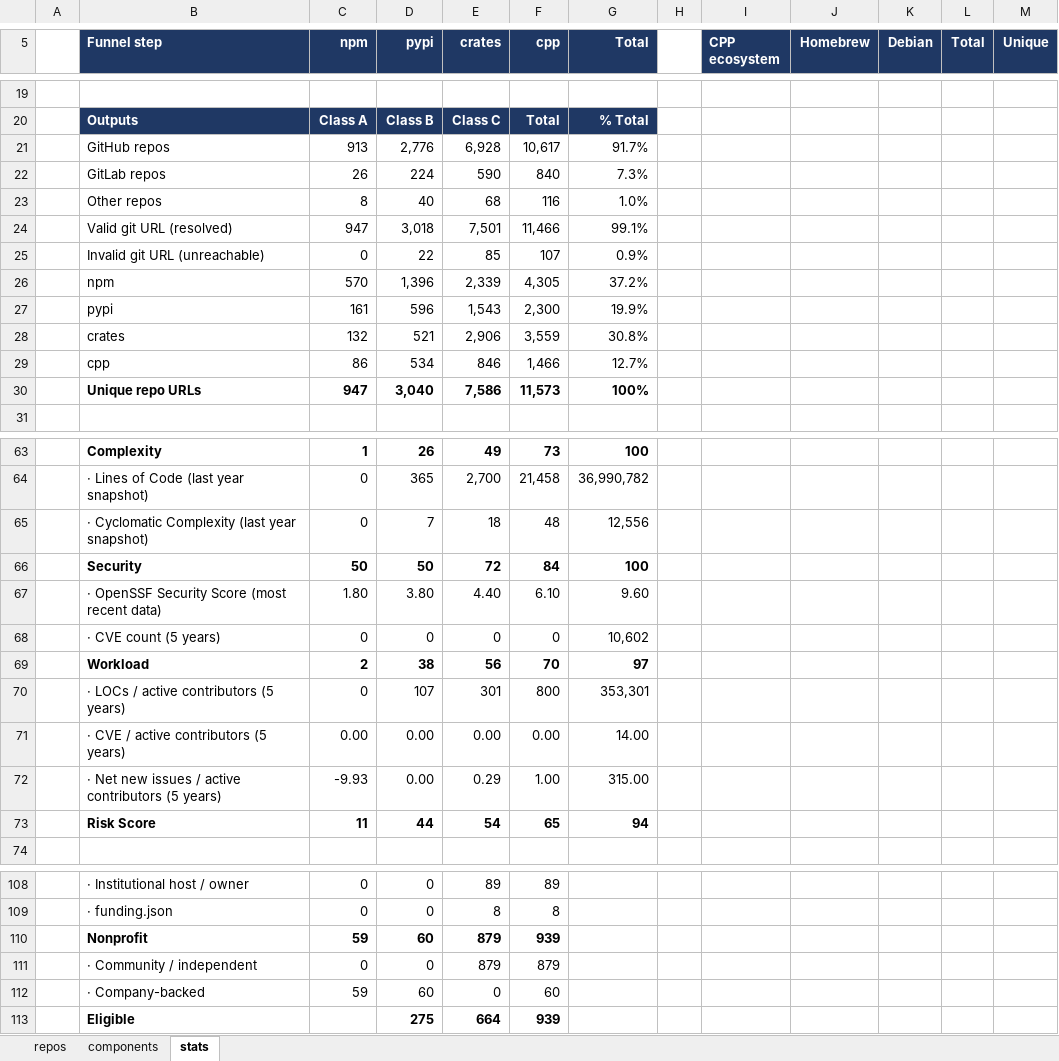
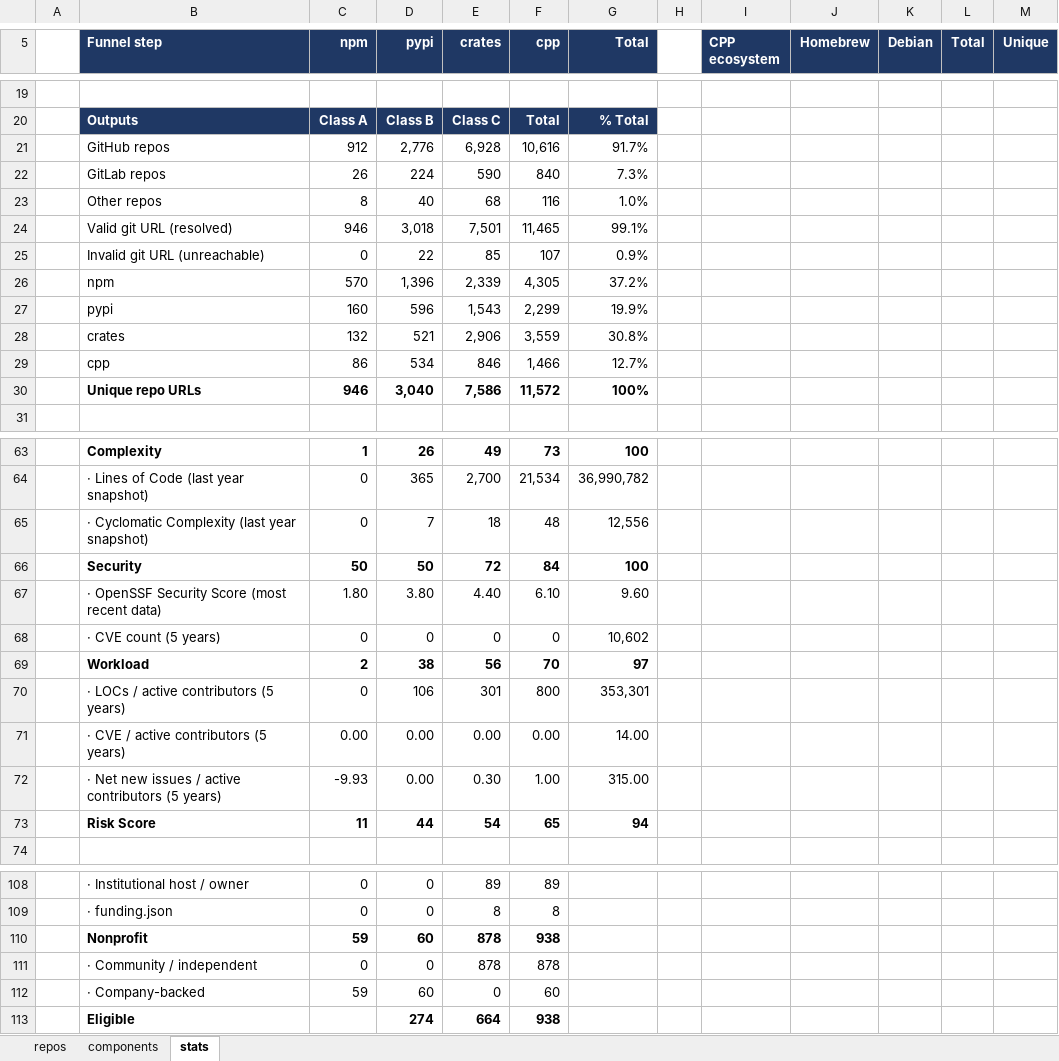
Before and after one commit to osendowment/model, an Excel workbook: data/preview/preview.xlsx, sheet stats, drawn as a sheet; only a part is shown, gaps mark what is left out; values as stored, in another font and other column widths than the file's, no borders; the diff covers the shown part only; the diff names each change by its address in the sheet, - before the commit and + after, or states it on an @@ line.

```diff
--- a/data/preview/preview.xlsx (sheet stats)
+++ b/data/preview/preview.xlsx (sheet stats)
-C21 (npm): 913
+C21 (npm): 912
-F21 (cpp): 10,617
+F21 (cpp): 10,616
-C24 (npm): 947
+C24 (npm): 946
-F24 (cpp): 11,466
+F24 (cpp): 11,465
-C27 (npm): 161
+C27 (npm): 160
-F27 (cpp): 2,300
+F27 (cpp): 2,299
-C30 (npm): 947
+C30 (npm): 946
-F30 (cpp): 11,573
+F30 (cpp): 11,572
-F64 (cpp): 21,458
+F64 (cpp): 21,534
-D70 (pypi): 107
+D70 (pypi): 106
-E72 (crates): 0.29
+E72 (crates): 0.30
-E110:E111 (crates): 879
+E110:E111 (crates): 878
-F110 (cpp): 939
+F110 (cpp): 938
-F111 (cpp): 879
+F111 (cpp): 878
-D113 (pypi): 275
+D113 (pypi): 274
-F113 (cpp): 939
+F113 (cpp): 938
```
Also changed, not shown: 2 added rows, 2 removed rows and 34 edited cells elsewhere in this sheet, sheet repos, 19 other files.
